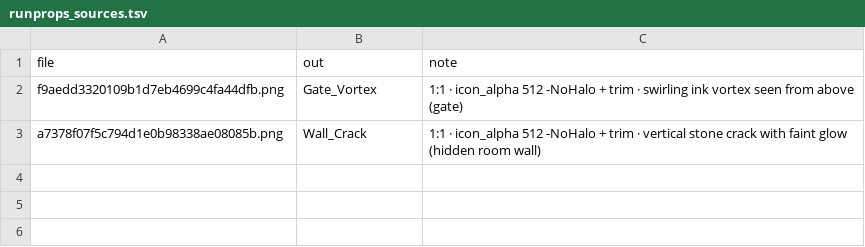
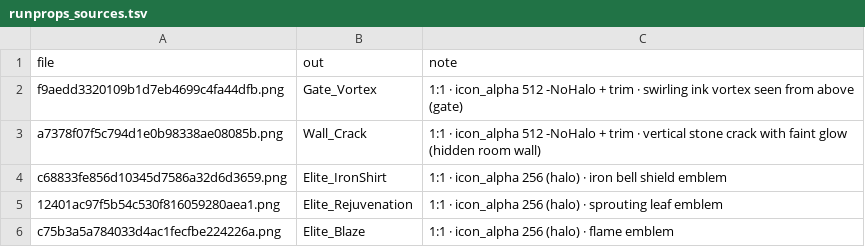
Before and after one commit to pmj713/AThousandDawns, a TSV file: Assets/_Game/Art/UI/Tools~/runprops_sources.tsv, drawn as a sheet; the diff names each change by its address in the sheet, - before the commit and + after, or states it on an @@ line.

```diff
--- a/Assets/_Game/Art/UI/Tools~/runprops_sources.tsv
+++ b/Assets/_Game/Art/UI/Tools~/runprops_sources.tsv
+row 4: c68833fe856d10345d7586a32d6d3659.png | Elite_IronShirt | 1:1 · icon_alpha 256 (halo) · iron bell shield emblem
+row 5: 12401ac97f5b54c530f816059280aea1.png | Elite_Rejuvenation | 1:1 · icon_alpha 256 (halo) · sprouting leaf emblem
+row 6: c75b3a5a784033d4ac1fecfbe224226a.png | Elite_Blaze | 1:1 · icon_alpha 256 (halo) · flame emblem
```
Also changed, not shown: 11 other files.
